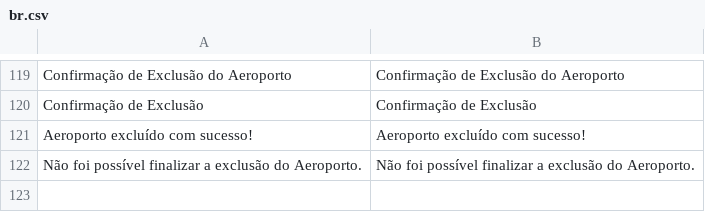
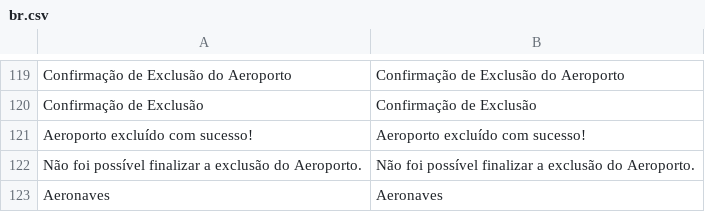
Before and after one commit to gabrielrtakeda/app-comprar-passagens-aereas, a CSV file: modules/Translation/Languages/br.csv, drawn as a sheet; only a part is shown, gaps mark what is left out.

```diff
--- a/modules/Translation/Languages/br.csv
+++ b/modules/Translation/Languages/br.csv
@@ -122 +122,2 @@ Aeroporto excluído com sucesso!;Aeroporto excluído com sucesso!
 Não foi possível finalizar a exclusão do Aeroporto.;Não foi possível finalizar a exclusão do Aeroporto.
+Aeronaves;Aeronaves
```
Also changed, not shown: modules/Translation/Languages/uk.csv, 17 other files.
